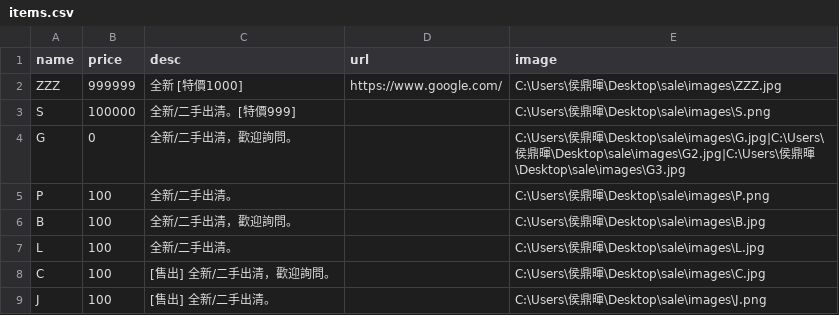
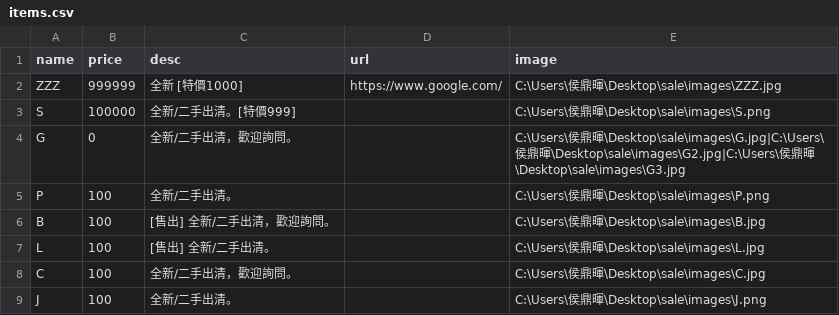
Before and after one commit to select-store/sale, a CSV file: items.csv, drawn as a sheet.

```diff
--- a/items.csv
+++ b/items.csv
@@ -5,5 +5,5 @@
 "P","100","全新/二手出清。","","C:\Users\侯鼎暉\Desktop\sale\images\P.png"
-"B","100","全新/二手出清，歡迎詢問。","","C:\Users\侯鼎暉\Desktop\sale\images\B.jpg"
-"L","100","全新/二手出清。","","C:\Users\侯鼎暉\Desktop\sale\images\L.jpg"
-"C","100","[售出] 全新/二手出清，歡迎詢問。","","C:\Users\侯鼎暉\Desktop\sale\images\C.jpg"
-"J","100","[售出] 全新/二手出清。","","C:\Users\侯鼎暉\Desktop\sale\images\J.png"
+"B","100","[售出] 全新/二手出清，歡迎詢問。","","C:\Users\侯鼎暉\Desktop\sale\images\B.jpg"
+"L","100","[售出] 全新/二手出清。","","C:\Users\侯鼎暉\Desktop\sale\images\L.jpg"
+"C","100","全新/二手出清，歡迎詢問。","","C:\Users\侯鼎暉\Desktop\sale\images\C.jpg"
+"J","100","全新/二手出清。","","C:\Users\侯鼎暉\Desktop\sale\images\J.png"
```
Also changed, not shown: 2 other files.
